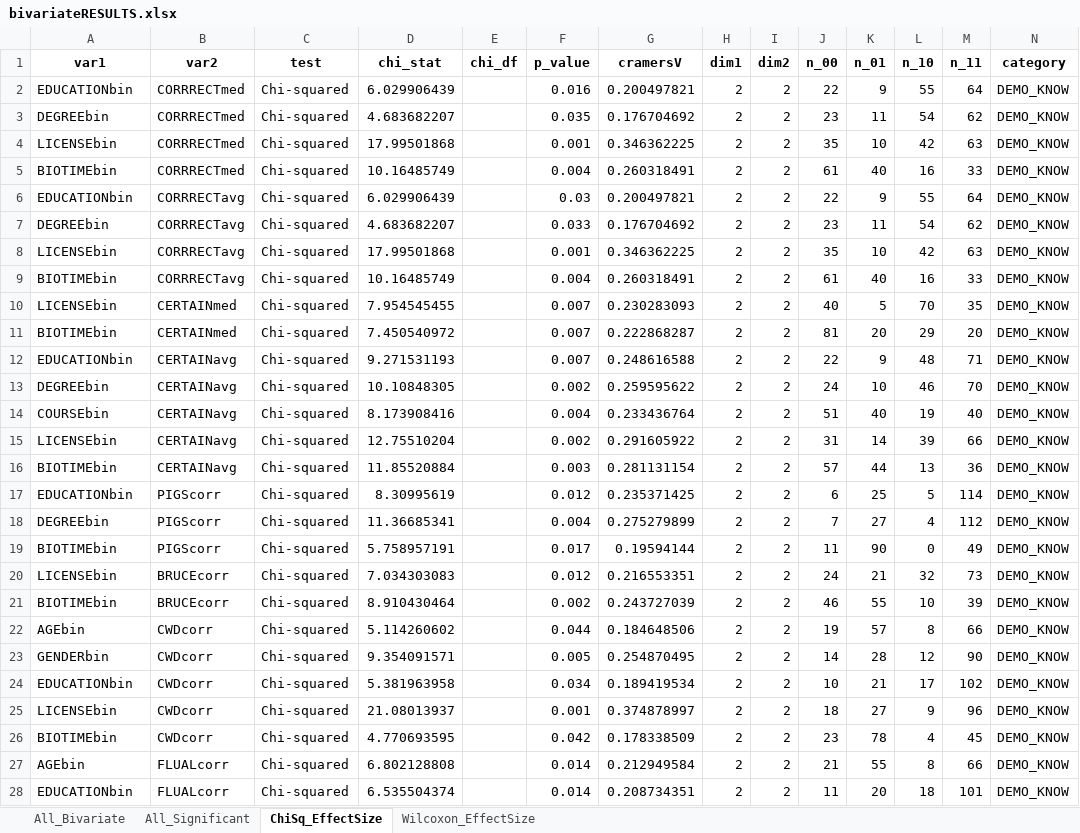
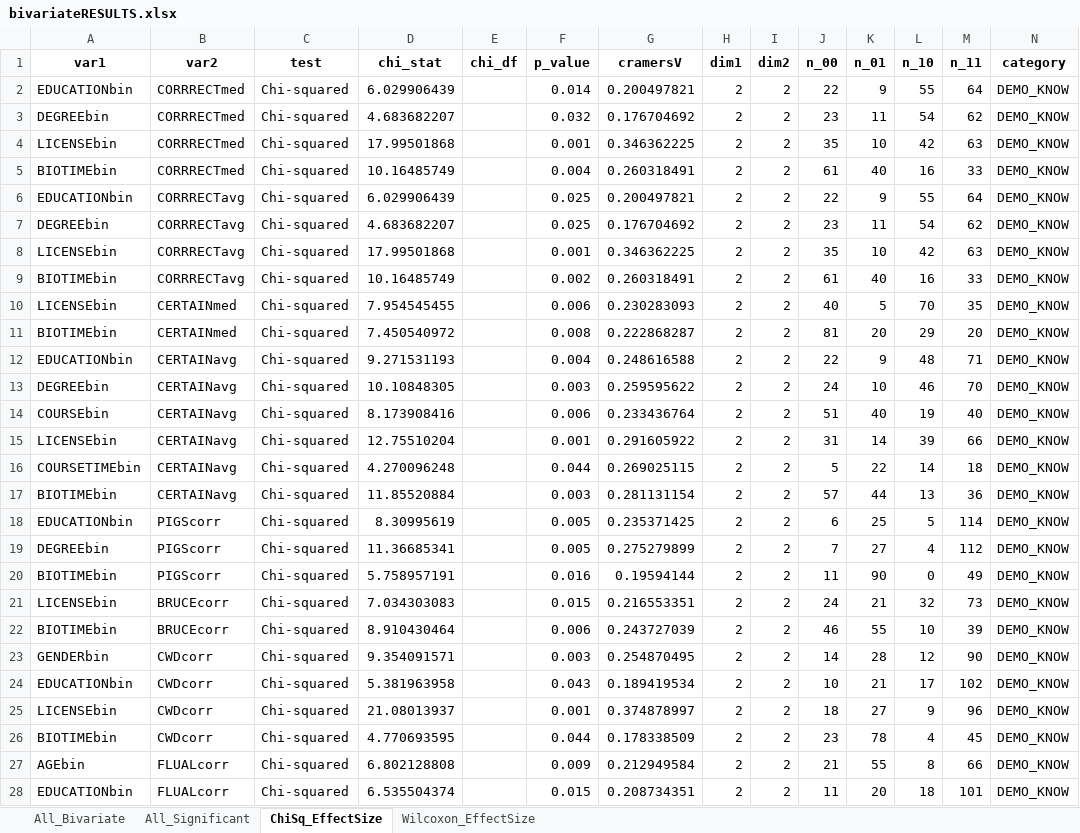
Before and after one commit to rytomey/wildlifeBiologistKAP, an Excel workbook: analyses/outputs/bivariateRESULTS.xlsx, sheet ChiSq_EffectSize, drawn as a sheet; only a part is shown; values as stored, in another font and other column widths than the file's, no borders; removed rows and columns are numbered as before the commit, all else as after; the diff covers the shown part only; the diff names each change by its address in the sheet, - before the commit and + after, or states it on an @@ line.

```diff
--- a/analyses/outputs/bivariateRESULTS.xlsx (sheet ChiSq_EffectSize)
+++ b/analyses/outputs/bivariateRESULTS.xlsx (sheet ChiSq_EffectSize)
-F2 (p_value): 0.016
+F2 (p_value): 0.014
-F3 (p_value): 0.035
+F3 (p_value): 0.032
-F6 (p_value): 0.03
+F6 (p_value): 0.025
-F7 (p_value): 0.033
+F7 (p_value): 0.025
-F9 (p_value): 0.004
+F9 (p_value): 0.002
-F10 (p_value): 0.007
+F10 (p_value): 0.006
-F11 (p_value): 0.007
+F11 (p_value): 0.008
-F12 (p_value): 0.007
+F12 (p_value): 0.004
-F13 (p_value): 0.002
+F13 (p_value): 0.003
-F14 (p_value): 0.004
+F14 (p_value): 0.006
-F15 (p_value): 0.002
+F15 (p_value): 0.001
+row 16: COURSETIMEbin | CERTAINavg | Chi-squared | 4.270096248 |  | 0.044 | 0.269025115 | 2 | 2 | 5 | 22 | 14 | 18 | DEMO_KNOW
-F18 (p_value): 0.012
+F18 (p_value): 0.005
-F19 (p_value): 0.004
+F19 (p_value): 0.005
-F20 (p_value): 0.017
+F20 (p_value): 0.016
-F21 (p_value): 0.012
+F21 (p_value): 0.015
-F22 (p_value): 0.002
+F22 (p_value): 0.006
-row 22: AGEbin | CWDcorr | Chi-squared | 5.114260602 |  | 0.044 | 0.184648506 | 2 | 2 | 19 | 57 | 8 | 66 | DEMO_KNOW
-F23 (p_value): 0.005
+F23 (p_value): 0.003
-F24 (p_value): 0.034
+F24 (p_value): 0.043
-F26 (p_value): 0.042
+F26 (p_value): 0.044
-F27 (p_value): 0.014
+F27 (p_value): 0.009
-F28 (p_value): 0.014
+F28 (p_value): 0.015
```
Also changed, not shown: 5 added rows, 3 removed rows and 69 edited cells elsewhere in this sheet, sheet All_Bivariate, sheet All_Significant, 10 other files.
